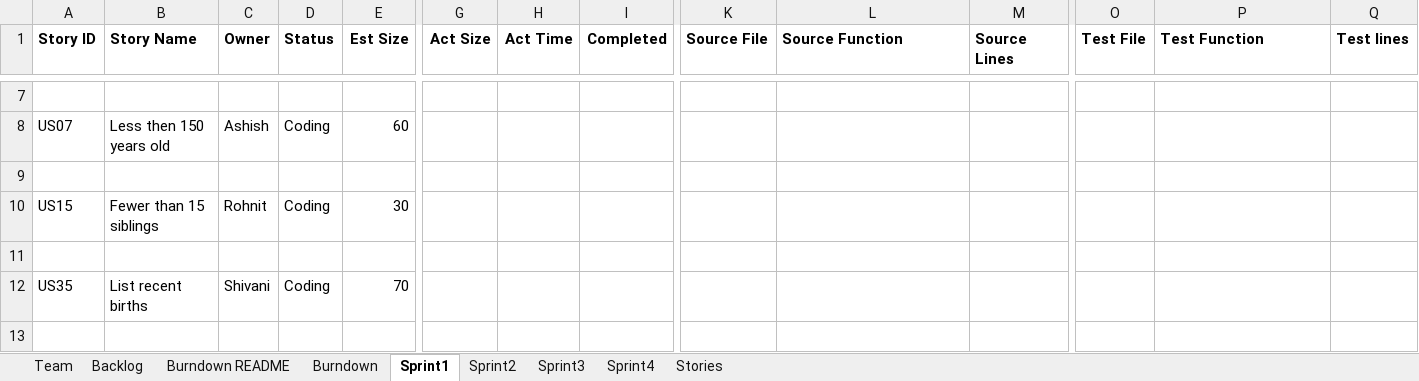
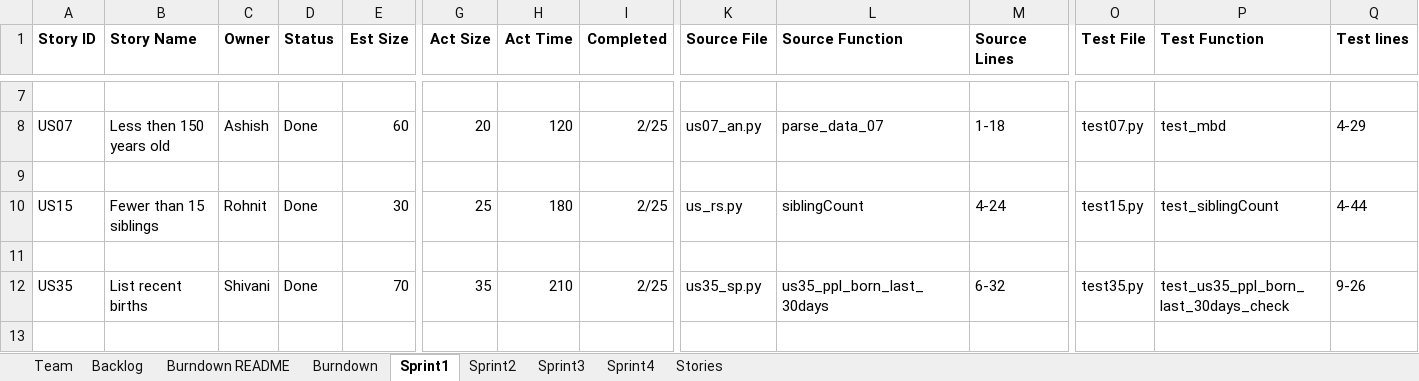
Before and after one commit to wronrohn/ssw555tmashishningrohnitshivani2019Spring, an Excel workbook: documents/TeamAshishNingRohnitShivaniReport.xlsx, sheet Sprint1, drawn as a sheet; only a part is shown, gaps mark what is left out; values as stored, in another font and other column widths than the file's, no borders; charts and pictures not drawn; the diff covers the shown part only; the diff names each change by its address in the sheet, - before the commit and + after, or states it on an @@ line.

Commit message:
Update Team report for the end of sprint 1.

```diff
--- a/documents/TeamAshishNingRohnitShivaniReport.xlsx (sheet Sprint1)
+++ b/documents/TeamAshishNingRohnitShivaniReport.xlsx (sheet Sprint1)
-D8 (Status): Coding
+D8 (Status): Done
-G8 (Act Size): (empty)
+G8 (Act Size): 20
-H8 (Act Time): (empty)
+H8 (Act Time): 120
-I8 (Completed): (empty)
+I8 (Completed): 2/25
-K8 (Source File): (empty)
+K8 (Source File): us07_an.py
-L8 (Source Function): (empty)
+L8 (Source Function): parse_data_07
-M8 (Source Lines): (empty)
+M8 (Source Lines): 1-18
-O8 (Test File): (empty)
+O8 (Test File): test07.py
-P8 (Test Function): (empty)
+P8 (Test Function): test_mbd
-Q8 (Test lines): (empty)
+Q8 (Test lines): 4-29
-D10 (Status): Coding
+D10 (Status): Done
-G10 (Act Size): (empty)
+G10 (Act Size): 25
-H10 (Act Time): (empty)
+H10 (Act Time): 180
-I10 (Completed): (empty)
+I10 (Completed): 2/25
-K10 (Source File): (empty)
+K10 (Source File): us_rs.py
-L10 (Source Function): (empty)
+L10 (Source Function): siblingCount
-M10 (Source Lines): (empty)
+M10 (Source Lines): 4-24
-O10 (Test File): (empty)
+O10 (Test File): test15.py
-P10 (Test Function): (empty)
+P10 (Test Function): test_siblingCount
-Q10 (Test lines): (empty)
+Q10 (Test lines): 4-44
-D12 (Status): Coding
+D12 (Status): Done
-G12 (Act Size): (empty)
+G12 (Act Size): 35
-H12 (Act Time): (empty)
+H12 (Act Time): 210
-I12 (Completed): (empty)
+I12 (Completed): 2/25
-K12 (Source File): (empty)
+K12 (Source File): us35_sp.py
-L12 (Source Function): (empty)
+L12 (Source Function): us35_ppl_born_last_30days
-M12 (Source Lines): (empty)
+M12 (Source Lines): 6-32
-O12 (Test File): (empty)
+O12 (Test File): test35.py
-P12 (Test Function): (empty)
+P12 (Test Function): test_us35_ppl_born_last_30days_check
-Q12 (Test lines): (empty)
+Q12 (Test lines): 9-26
```
Also changed, not shown: 2 added rows, 1 removed row and 51 edited cells elsewhere in this sheet, sheet Sprint2, sheet Backlog, sheet Burndown, sheet Burndown README, charts or pictures, 1 other file.
